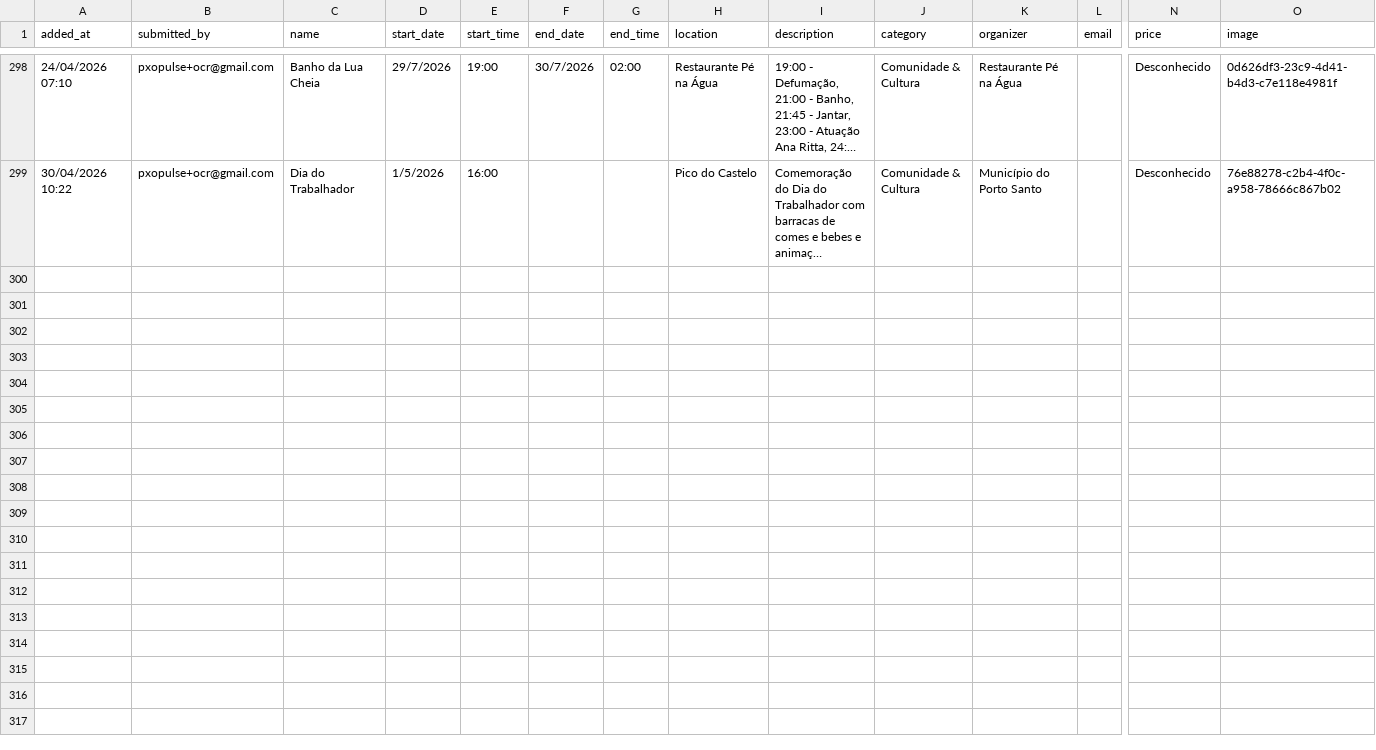
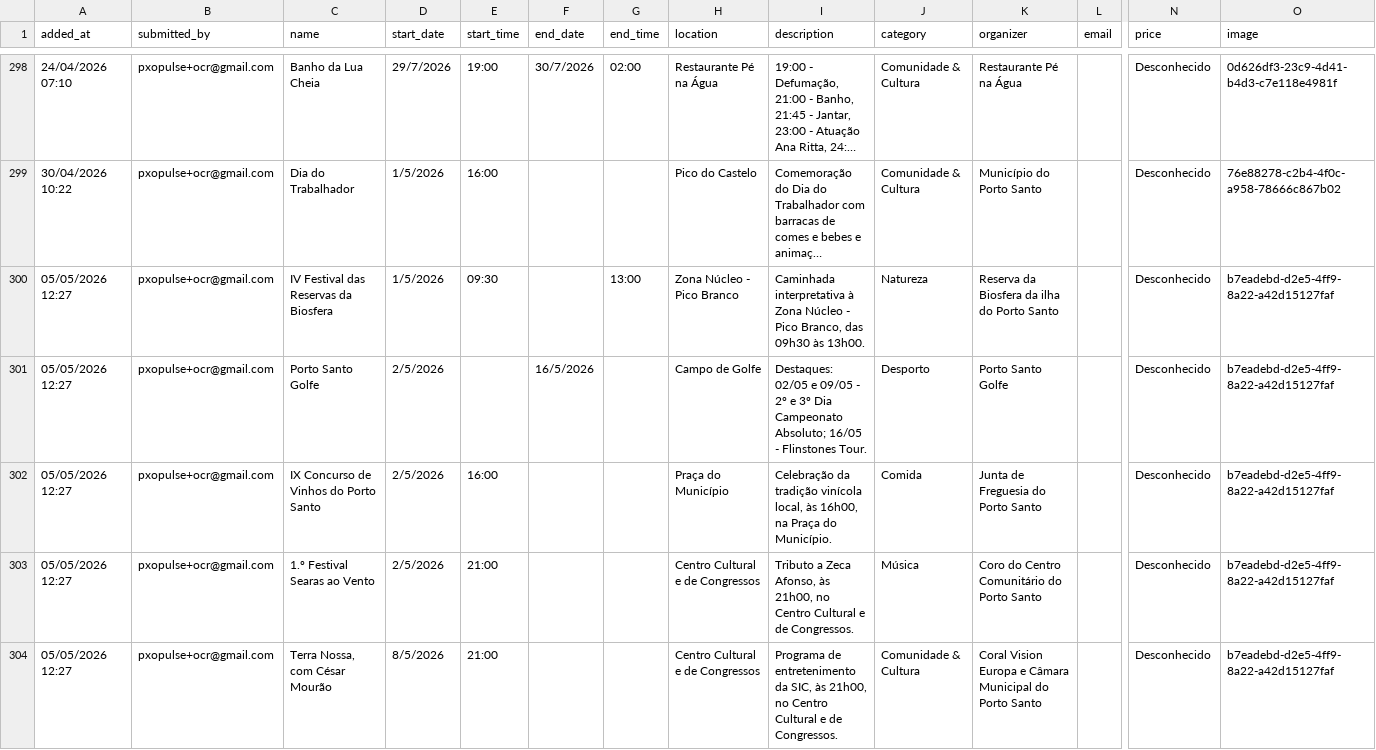
Before and after one commit to zewelor/ps_events, a CSV file: events.csv, drawn as a sheet; only a part is shown, gaps mark what is left out; long unchanged cells end in …; rows hold the shown columns only; the diff covers the shown part only; the diff names each change by its address in the sheet, - before the commit and + after, or states it on an @@ line.

```diff
--- a/events.csv
+++ b/events.csv
+row 300: 05/05/2026 12:27 | pxopulse+ocr@gmail.com | IV Festival das Reservas da Biosfera | 1/5/2026 | 09:30 |  | 13:00 | Zona Núcleo - Pico Branco | Caminhada interpretativa à Zona Núcleo - Pico Branco, das 09h30 às 13h00. | Natureza | Reserva da Biosfera da ilha do Porto Santo |  | Desconhecido | b7eadebd-d2e5-4ff9-8a22-a42d15127faf
+row 301: 05/05/2026 12:27 | pxopulse+ocr@gmail.com | Porto Santo Golfe | 2/5/2026 |  | 16/5/2026 |  | Campo de Golfe | Destaques: 02/05 e 09/05 - 2º e 3º Dia Campeonato Absoluto; 16/05 - Flinstones Tour. | Desporto | Porto Santo Golfe |  | Desconhecido | b7eadebd-d2e5-4ff9-8a22-a42d15127faf
+row 302: 05/05/2026 12:27 | pxopulse+ocr@gmail.com | IX Concurso de Vinhos do Porto Santo | 2/5/2026 | 16:00 |  |  | Praça do Município | Celebração da tradição vinícola local, às 16h00, na Praça do Município. | Comida | Junta de Freguesia do Porto Santo |  | Desconhecido | b7eadebd-d2e5-4ff9-8a22-a42d15127faf
+row 303: 05/05/2026 12:27 | pxopulse+ocr@gmail.com | 1.º Festival Searas ao Vento | 2/5/2026 | 21:00 |  |  | Centro Cultural e de Congressos | Tributo a Zeca Afonso, às 21h00, no Centro Cultural e de Congressos. | Música | Coro do Centro Comunitário do Porto Santo |  | Desconhecido | b7eadebd-d2e5-4ff9-8a22-a42d15127faf
+row 304: 05/05/2026 12:27 | pxopulse+ocr@gmail.com | Terra Nossa, com César Mourão | 8/5/2026 | 21:00 |  |  | Centro Cultural e de Congressos | Programa de entretenimento da SIC, às 21h00, no Centro Cultural e de Congressos. | Comunidade & Cultura | Coral Vision Europa e Câmara Municipal do Porto Santo |  | Desconhecido | b7eadebd-d2e5-4ff9-8a22-a42d15127faf
```
Also changed, not shown: 5 added rows elsewhere in this file.
